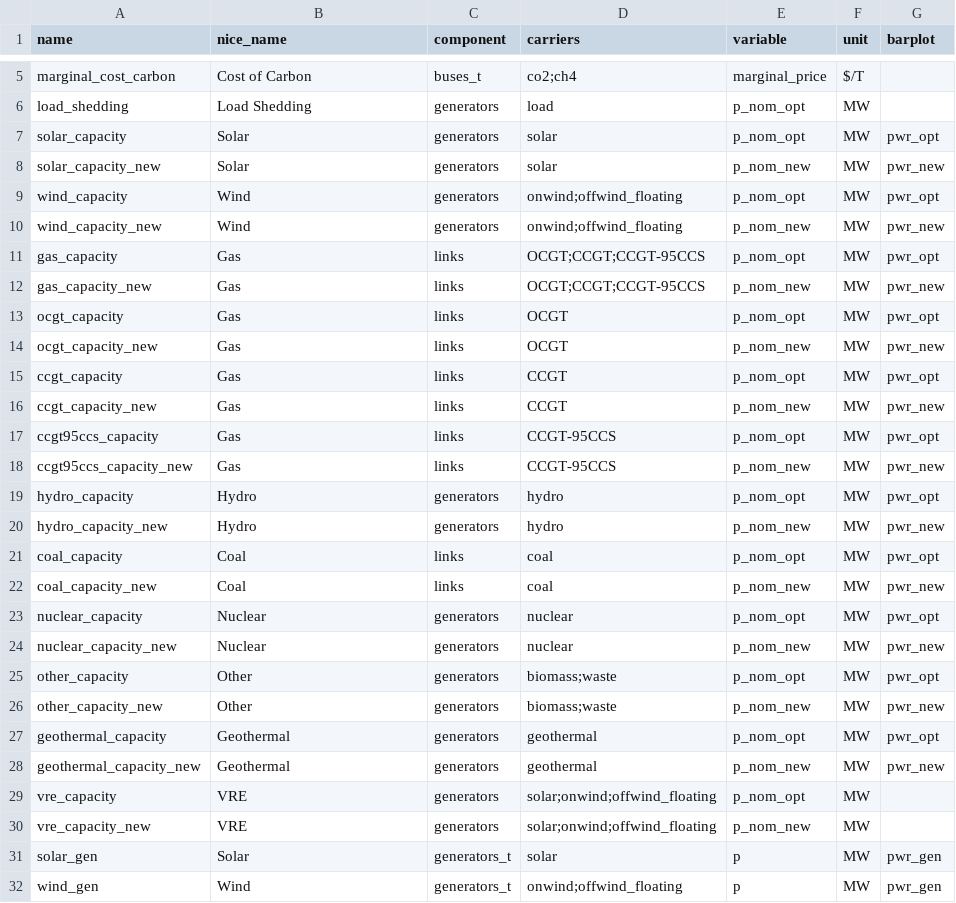
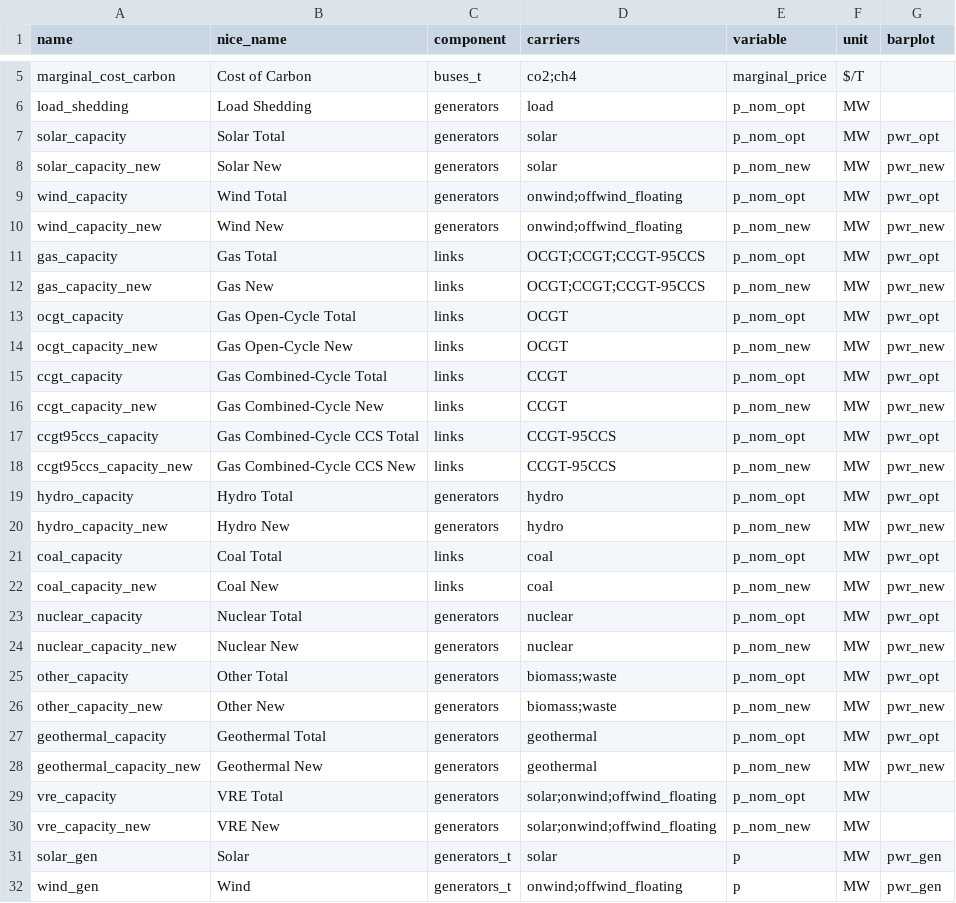
Before and after one commit to DeltaE/pypsa-gsa, a CSV file: config/results_ua.csv, drawn as a sheet; only a part is shown, gaps mark what is left out; the diff covers the shown part only.

```diff
--- a/config/results_ua.csv
+++ b/config/results_ua.csv
@@ -6,26 +6,26 @@ marginal_cost_carbon,Cost of Carbon,buses_t,co2;ch4,marginal_price,$/T,
 load_shedding,Load Shedding,generators,load,p_nom_opt,MW,
-solar_capacity,Solar,generators,solar,p_nom_opt,MW,pwr_opt
-solar_capacity_new,Solar,generators,solar,p_nom_new,MW,pwr_new
-wind_capacity,Wind,generators,onwind;offwind_floating,p_nom_opt,MW,pwr_opt
-wind_capacity_new,Wind,generators,onwind;offwind_floating,p_nom_new,MW,pwr_new
-gas_capacity,Gas,links,OCGT;CCGT;CCGT-95CCS,p_nom_opt,MW,pwr_opt
-gas_capacity_new,Gas,links,OCGT;CCGT;CCGT-95CCS,p_nom_new,MW,pwr_new
-ocgt_capacity,Gas,links,OCGT,p_nom_opt,MW,pwr_opt
-ocgt_capacity_new,Gas,links,OCGT,p_nom_new,MW,pwr_new
-ccgt_capacity,Gas,links,CCGT,p_nom_opt,MW,pwr_opt
-ccgt_capacity_new,Gas,links,CCGT,p_nom_new,MW,pwr_new
-ccgt95ccs_capacity,Gas,links,CCGT-95CCS,p_nom_opt,MW,pwr_opt
-ccgt95ccs_capacity_new,Gas,links,CCGT-95CCS,p_nom_new,MW,pwr_new
-hydro_capacity,Hydro,generators,hydro,p_nom_opt,MW,pwr_opt
-hydro_capacity_new,Hydro,generators,hydro,p_nom_new,MW,pwr_new
-coal_capacity,Coal,links,coal,p_nom_opt,MW,pwr_opt
-coal_capacity_new,Coal,links,coal,p_nom_new,MW,pwr_new
-nuclear_capacity,Nuclear,generators,nuclear,p_nom_opt,MW,pwr_opt
-nuclear_capacity_new,Nuclear,generators,nuclear,p_nom_new,MW,pwr_new
-other_capacity,Other,generators,biomass;waste,p_nom_opt,MW,pwr_opt
-other_capacity_new,Other,generators,biomass;waste,p_nom_new,MW,pwr_new
-geothermal_capacity,Geothermal,generators,geothermal,p_nom_opt,MW,pwr_opt
-geothermal_capacity_new,Geothermal,generators,geothermal,p_nom_new,MW,pwr_new
-vre_capacity,VRE,generators,solar;onwind;offwind_floating,p_nom_opt,MW,
-vre_capacity_new,VRE,generators,solar;onwind;offwind_floating,p_nom_new,MW,
+solar_capacity,Solar Total,generators,solar,p_nom_opt,MW,pwr_opt
+solar_capacity_new,Solar New,generators,solar,p_nom_new,MW,pwr_new
+wind_capacity,Wind Total,generators,onwind;offwind_floating,p_nom_opt,MW,pwr_opt
+wind_capacity_new,Wind New,generators,onwind;offwind_floating,p_nom_new,MW,pwr_new
+gas_capacity,Gas Total,links,OCGT;CCGT;CCGT-95CCS,p_nom_opt,MW,pwr_opt
+gas_capacity_new,Gas New,links,OCGT;CCGT;CCGT-95CCS,p_nom_new,MW,pwr_new
+ocgt_capacity,Gas Open-Cycle Total,links,OCGT,p_nom_opt,MW,pwr_opt
+ocgt_capacity_new,Gas Open-Cycle New,links,OCGT,p_nom_new,MW,pwr_new
+ccgt_capacity,Gas Combined-Cycle Total,links,CCGT,p_nom_opt,MW,pwr_opt
+ccgt_capacity_new,Gas Combined-Cycle New,links,CCGT,p_nom_new,MW,pwr_new
+ccgt95ccs_capacity,Gas Combined-Cycle CCS Total,links,CCGT-95CCS,p_nom_opt,MW,pwr_opt
+ccgt95ccs_capacity_new,Gas Combined-Cycle CCS New,links,CCGT-95CCS,p_nom_new,MW,pwr_new
+hydro_capacity,Hydro Total,generators,hydro,p_nom_opt,MW,pwr_opt
+hydro_capacity_new,Hydro New,generators,hydro,p_nom_new,MW,pwr_new
+coal_capacity,Coal Total,links,coal,p_nom_opt,MW,pwr_opt
+coal_capacity_new,Coal New,links,coal,p_nom_new,MW,pwr_new
+nuclear_capacity,Nuclear Total,generators,nuclear,p_nom_opt,MW,pwr_opt
+nuclear_capacity_new,Nuclear New,generators,nuclear,p_nom_new,MW,pwr_new
+other_capacity,Other Total,generators,biomass;waste,p_nom_opt,MW,pwr_opt
+other_capacity_new,Other New,generators,biomass;waste,p_nom_new,MW,pwr_new
+geothermal_capacity,Geothermal Total,generators,geothermal,p_nom_opt,MW,pwr_opt
+geothermal_capacity_new,Geothermal New,generators,geothermal,p_nom_new,MW,pwr_new
+vre_capacity,VRE Total,generators,solar;onwind;offwind_floating,p_nom_opt,MW,
+vre_capacity_new,VRE New,generators,solar;onwind;offwind_floating,p_nom_new,MW,
 solar_gen,Solar,generators_t,solar,p,MW,pwr_gen
```
Also changed, not shown: 4 added rows and 25 edited cells elsewhere in this file.
